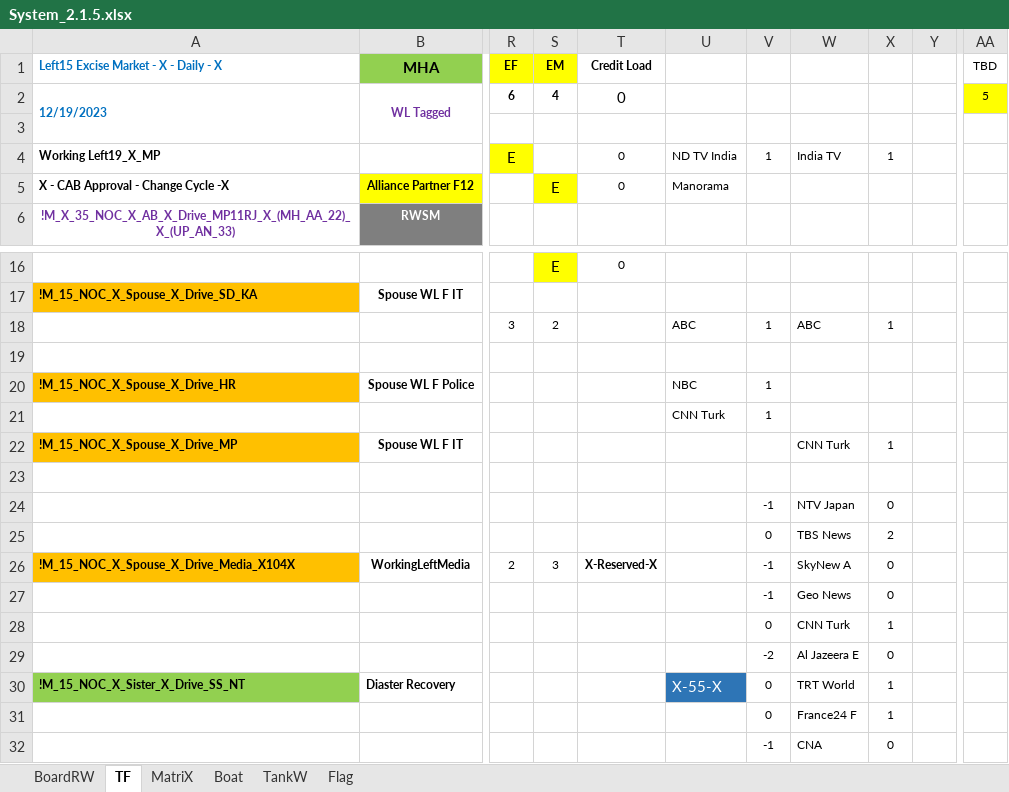
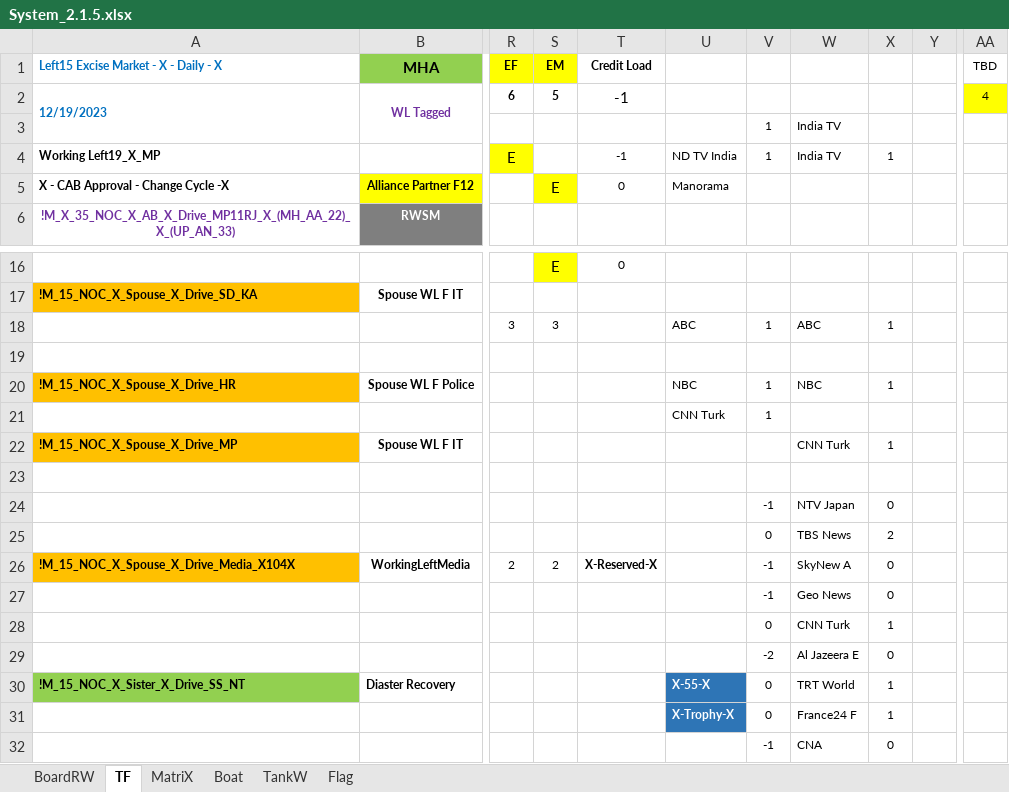
Before and after one commit to sawanCoder11/System_Work_RW, an Excel workbook: System_2.1.5.xlsx, sheet TF, drawn as a sheet; only a part is shown, gaps mark what is left out; values as stored, in another font and other column widths than the file's, no borders; the diff names each change by its address in the sheet, - before the commit and + after, or states it on an @@ line.

Commit message:
Boat Enabled - India TV
Boat Enabled - India TV

BoardRw_Wbt :- 1

```diff
--- a/System_2.1.5.xlsx (sheet TF)
+++ b/System_2.1.5.xlsx (sheet TF)
-S2 (EM): 4
+S2 (EM): 5
-T2 (Credit Load): 0
+T2 (Credit Load): -1
-AA2 (TBD): 5
+AA2 (TBD): 4
-V3: (empty)
+V3: 1
-W3: (empty)
+W3: India TV
-T4 (Credit Load): 0
+T4 (Credit Load): -1
-S18 (EM): 2
+S18 (EM): 3
-W20: (empty)
+W20: NBC
-X20: (empty)
+X20: 1
-S26 (EM): 3
+S26 (EM): 2
-U30 bold: off
+U30 bold: on, text size: smaller
-U31: (empty)
+U31: X-Trophy-X
-U31 fill: none
+U31 fill: #2E75B6
```
Also changed, not shown: sheet Boat.
